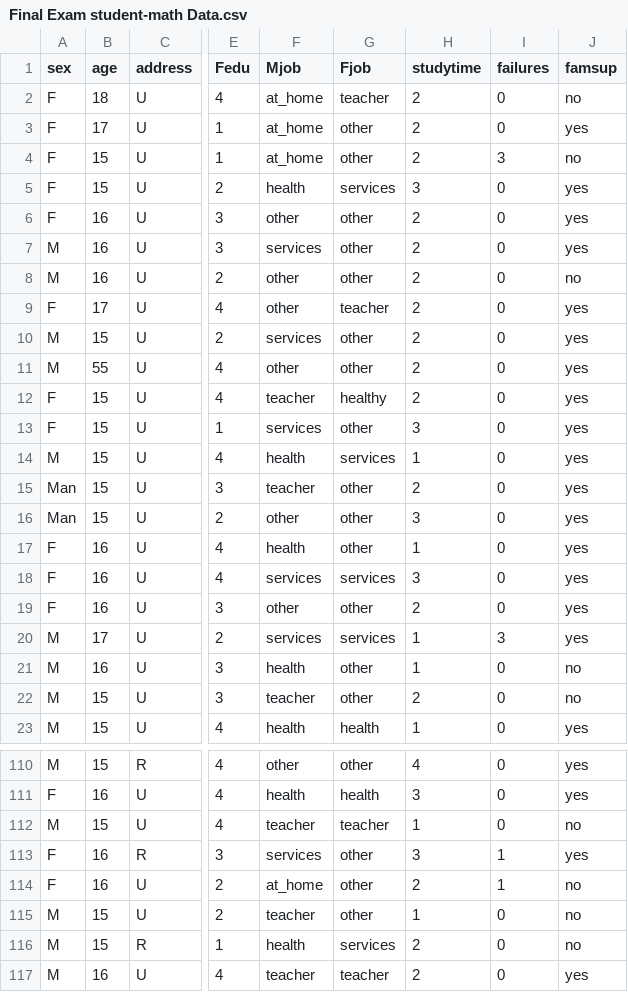
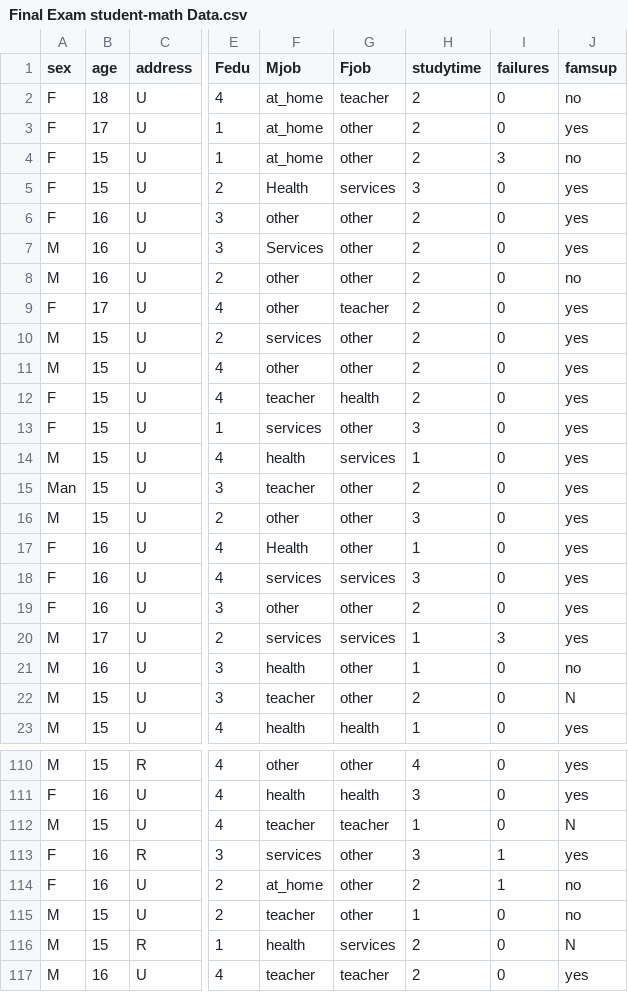
Before and after one commit to JingSu1/7005FE1, a CSV file: Final Exam student-math Data.csv, drawn as a sheet; only a part is shown, gaps mark what is left out; the diff covers the shown part only; the diff names each change by its address in the sheet, - before the commit and + after, or states it on an @@ line.

```diff
--- a/Final Exam student-math Data.csv
+++ b/Final Exam student-math Data.csv
-F5 (Mjob): health
+F5 (Mjob): Health
-F7 (Mjob): services
+F7 (Mjob): Services
-B11 (age): 55
+B11 (age): 15
-G12 (Fjob): healthy
+G12 (Fjob): health
-A16 (sex): Man
+A16 (sex): M
-F17 (Mjob): health
+F17 (Mjob): Health
-J22 (famsup): no
+J22 (famsup): N
-J112 (famsup): no
+J112 (famsup): N
-J116 (famsup): no
+J116 (famsup): N
```
Also changed, not shown: 19 edited cells elsewhere in this file.
